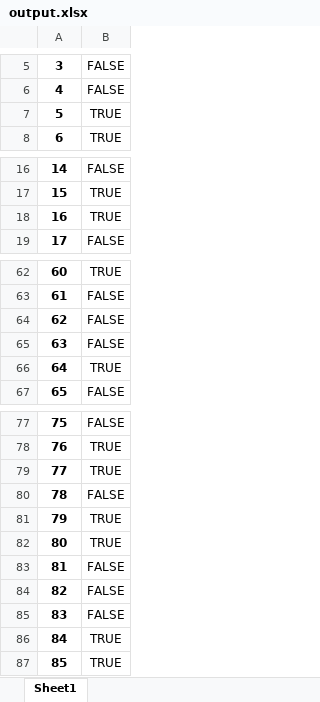
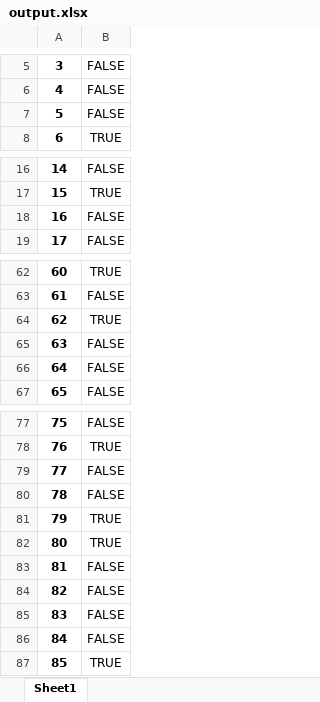
Before and after one commit to Bibek100/Diabetes_predictor, an Excel workbook: OUTPUT/output.xlsx, sheet Sheet1, drawn as a sheet; only a part is shown, gaps mark what is left out; values as stored, in another font and other column widths than the file's, no borders; the diff covers the shown part only; the diff names each change by its address in the sheet, - before the commit and + after, or states it on an @@ line.

```diff
--- a/OUTPUT/output.xlsx (sheet Sheet1)
+++ b/OUTPUT/output.xlsx (sheet Sheet1)
-B7: TRUE
+B7: FALSE
-B18: TRUE
+B18: FALSE
-B64: FALSE
+B64: TRUE
-B66: TRUE
+B66: FALSE
-B79: TRUE
+B79: FALSE
-B86: TRUE
+B86: FALSE
```
Also changed, not shown: 3 edited cells elsewhere in this sheet, INPUT/TRAIN/train.xlsx, 4 other files.
